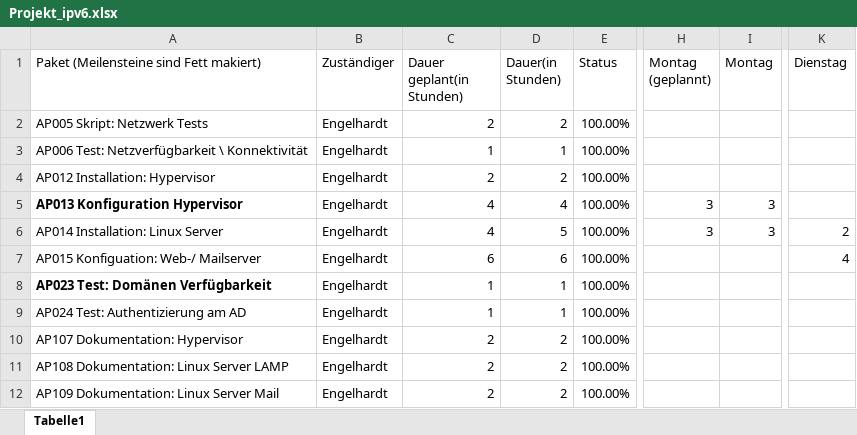
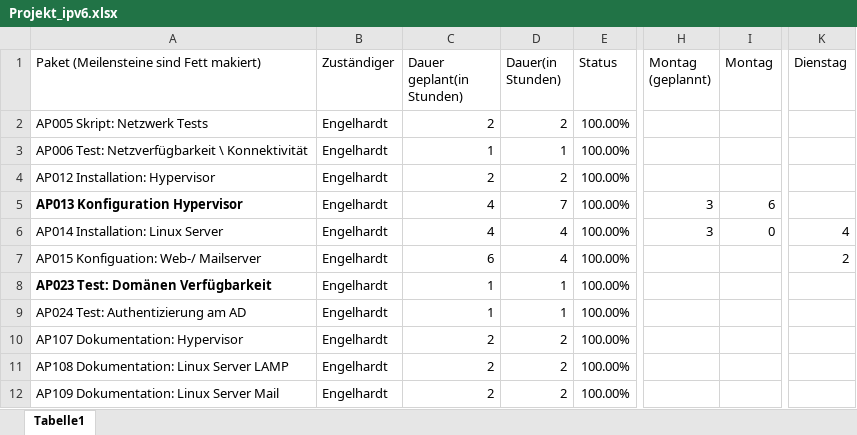
Before and after one commit to hhbkfsx2/hhbkfs22-jahresprojekt, an Excel workbook: Projektplan/Projekt_ipv6.xlsx, sheet Tabelle1, drawn as a sheet; only a part is shown, gaps mark what is left out; values as stored, in another font and other column widths than the file's, no borders; table styles not drawn; the diff names each change by its address in the sheet, - before the commit and + after, or states it on an @@ line.

Commit message:
Projektplan update

```diff
--- a/Projektplan/Projekt_ipv6.xlsx (sheet Tabelle1)
+++ b/Projektplan/Projekt_ipv6.xlsx (sheet Tabelle1)
-D5 (Dauer(in Stunden)): 4
+D5 (Dauer(in Stunden)): 7
-I5 (Montag): 3
+I5 (Montag): 6
-D6 (Dauer(in Stunden)): 5
+D6 (Dauer(in Stunden)): 4
-I6 (Montag): 3
+I6 (Montag): 0
-K6 (Dienstag): 2
+K6 (Dienstag): 4
-D7 (Dauer(in Stunden)): 6
+D7 (Dauer(in Stunden)): 4
-K7 (Dienstag): 4
+K7 (Dienstag): 2
```
